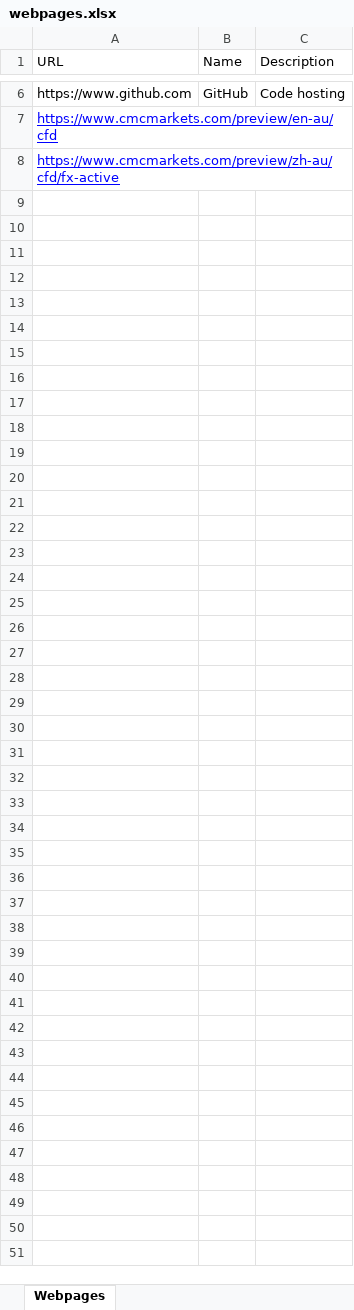
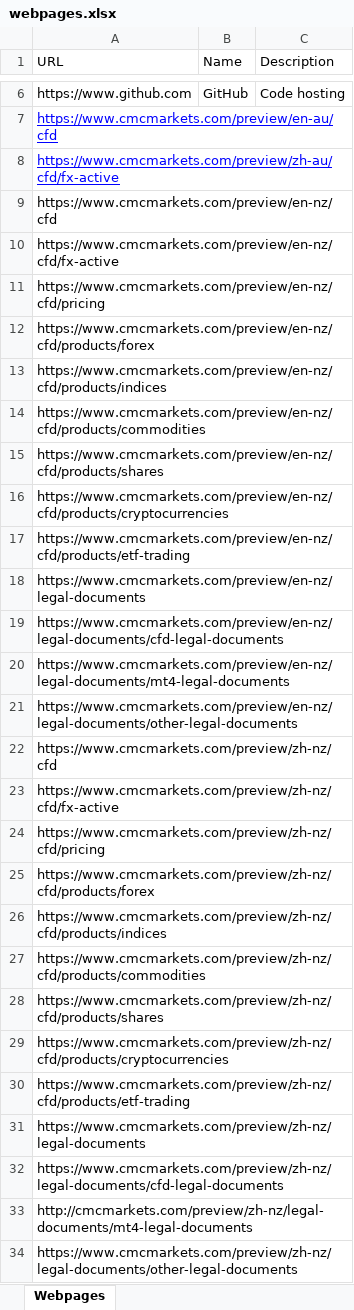
Before and after one commit to dadlaugh/webtracker, an Excel workbook: webpages.xlsx, sheet Webpages, drawn as a sheet; only a part is shown, gaps mark what is left out; values as stored, in another font and other column widths than the file's, no borders; the diff names each change by its address in the sheet, - before the commit and + after, or states it on an @@ line.

```diff
--- a/webpages.xlsx (sheet Webpages)
+++ b/webpages.xlsx (sheet Webpages)
+row 9: https://www.cmcmarkets.com/preview/en-nz/cfd
+row 10: https://www.cmcmarkets.com/preview/en-nz/cfd/fx-active
+row 11: https://www.cmcmarkets.com/preview/en-nz/cfd/pricing
+row 12: https://www.cmcmarkets.com/preview/en-nz/cfd/products/forex
+row 13: https://www.cmcmarkets.com/preview/en-nz/cfd/products/indices
+row 14: https://www.cmcmarkets.com/preview/en-nz/cfd/products/commodities
+row 15: https://www.cmcmarkets.com/preview/en-nz/cfd/products/shares
+row 16: https://www.cmcmarkets.com/preview/en-nz/cfd/products/cryptocurrencies
+row 17: https://www.cmcmarkets.com/preview/en-nz/cfd/products/etf-trading
+row 18: https://www.cmcmarkets.com/preview/en-nz/legal-documents
+row 19: https://www.cmcmarkets.com/preview/en-nz/legal-documents/cfd-legal-documents
+row 20: https://www.cmcmarkets.com/preview/en-nz/legal-documents/mt4-legal-documents
+row 21: https://www.cmcmarkets.com/preview/en-nz/legal-documents/other-legal-documents
+row 22: https://www.cmcmarkets.com/preview/zh-nz/cfd
+row 23: https://www.cmcmarkets.com/preview/zh-nz/cfd/fx-active
+row 24: https://www.cmcmarkets.com/preview/zh-nz/cfd/pricing
+row 25: https://www.cmcmarkets.com/preview/zh-nz/cfd/products/forex
+row 26: https://www.cmcmarkets.com/preview/zh-nz/cfd/products/indices
+row 27: https://www.cmcmarkets.com/preview/zh-nz/cfd/products/commodities
+row 28: https://www.cmcmarkets.com/preview/zh-nz/cfd/products/shares
+row 29: https://www.cmcmarkets.com/preview/zh-nz/cfd/products/cryptocurrencies
+row 30: https://www.cmcmarkets.com/preview/zh-nz/cfd/products/etf-trading
+row 31: https://www.cmcmarkets.com/preview/zh-nz/legal-documents
+row 32: https://www.cmcmarkets.com/preview/zh-nz/legal-documents/cfd-legal-documents
+row 33: http://cmcmarkets.com/preview/zh-nz/legal-documents/mt4-legal-documents
+row 34: https://www.cmcmarkets.com/preview/zh-nz/legal-documents/other-legal-documents
```
Also changed, not shown: 3 other files.
